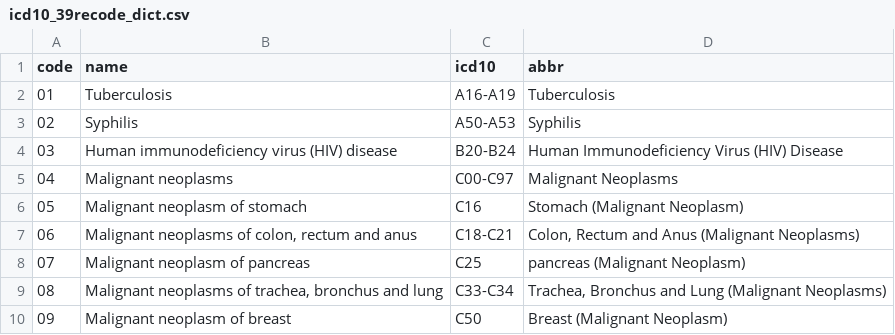
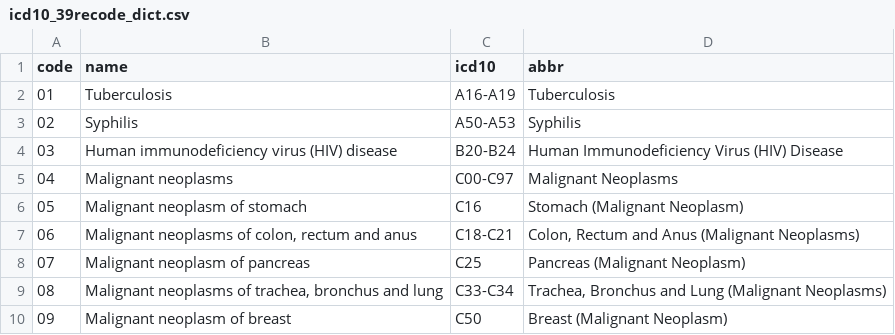
Before and after one commit to episphere/epitracker, a CSV file: data/icd10_39recode_dict.csv, drawn as a sheet; only a part is shown.

Commit message:
capitalized

```diff
--- a/data/icd10_39recode_dict.csv
+++ b/data/icd10_39recode_dict.csv
@@ -7,3 +7,3 @@ code,name,icd10,abbr
 06,"Malignant neoplasms of colon, rectum and anus",C18-C21,"Colon, Rectum and Anus (Malignant Neoplasms)"
-07,Malignant neoplasm of pancreas,C25,pancreas (Malignant Neoplasm)
+07,Malignant neoplasm of pancreas,C25,Pancreas (Malignant Neoplasm)
 08,"Malignant neoplasms of trachea, bronchus and lung",C33-C34,"Trachea, Bronchus and Lung (Malignant Neoplasms)"
```
